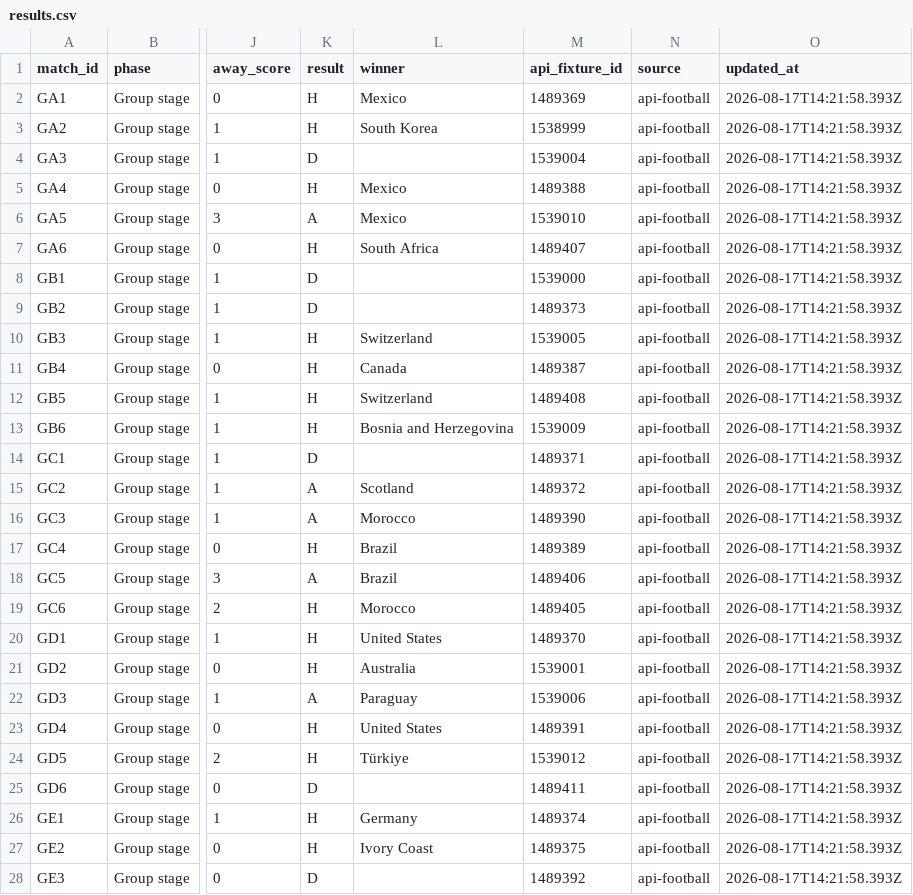
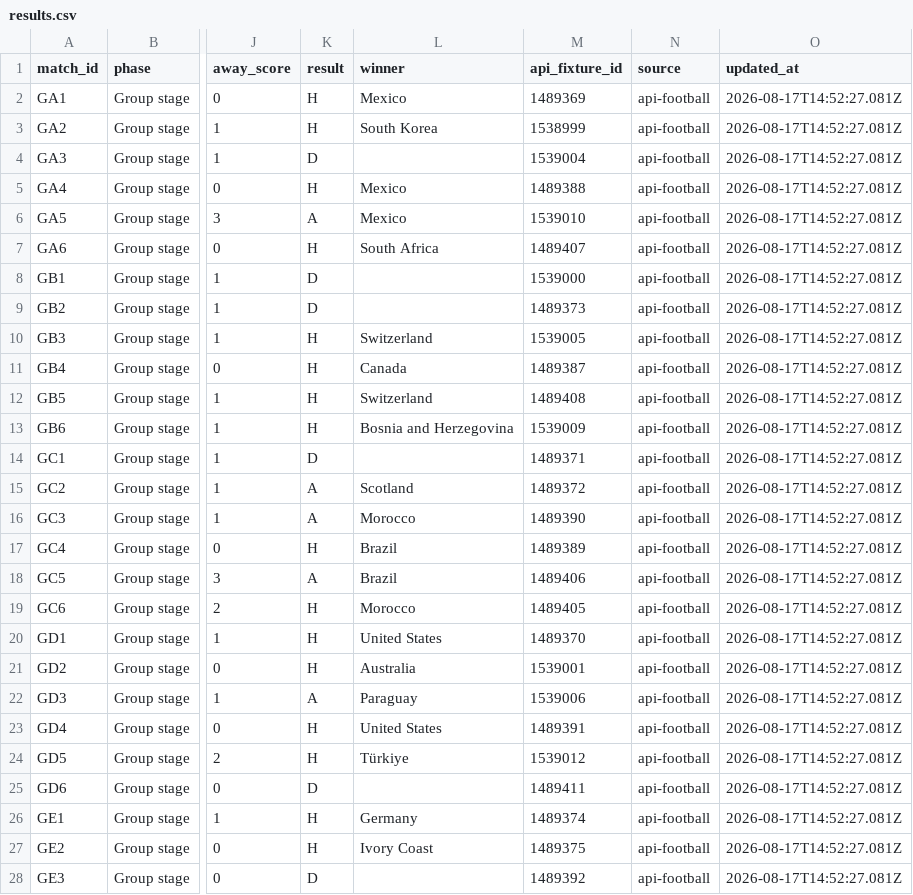
Before and after one commit to 10-01/rolln-world-cup-benchmark, a CSV file: public/data/results.csv, drawn as a sheet; only a part is shown, gaps mark what is left out; the diff covers the shown part only; the diff names each change by its address in the sheet, - before the commit and + after, or states it on an @@ line.

Commit message:
Update World Cup benchmark results

```diff
--- a/public/data/results.csv
+++ b/public/data/results.csv
-O2:O28 (updated_at): 2026-08-17T14:21:58.393Z
+O2:O28 (updated_at): 2026-08-17T14:52:27.081Z
```
Also changed, not shown: 76 edited cells elsewhere in this file, 1 other file.
